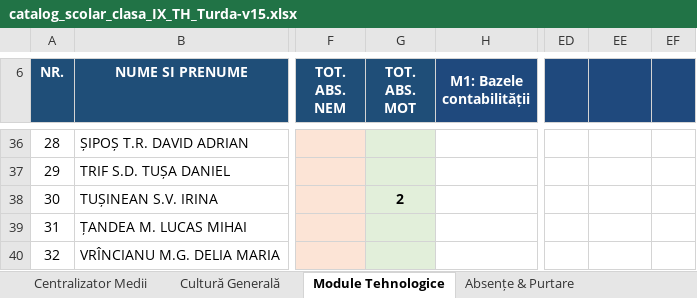
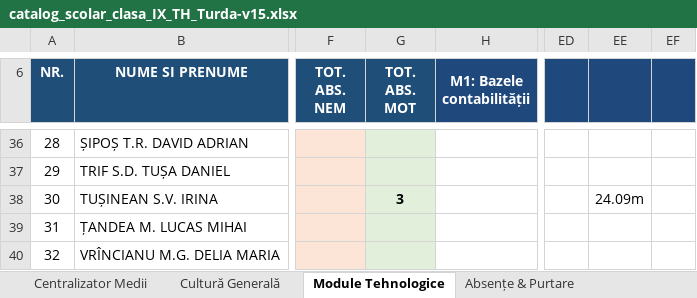
Before and after one commit to profudeconta-sketch/catalog-online, an Excel workbook: catalog_scolar_clasa_IX_TH_Turda-v15.xlsx, sheet Module Tehnologice, drawn as a sheet; only a part is shown, gaps mark what is left out; values as stored, in another font and other column widths than the file's, no borders; the diff names each change by its address in the sheet, - before the commit and + after, or states it on an @@ line.

```diff
--- a/catalog_scolar_clasa_IX_TH_Turda-v15.xlsx (sheet Module Tehnologice)
+++ b/catalog_scolar_clasa_IX_TH_Turda-v15.xlsx (sheet Module Tehnologice)
-G38 (TOT. ABS. MOT): 2
+G38 (TOT. ABS. MOT): 3
-EE38: (empty)
+EE38: 24.09m
```
Also changed, not shown: sheet Absențe & Purtare, sheet Centralizator Medii.
